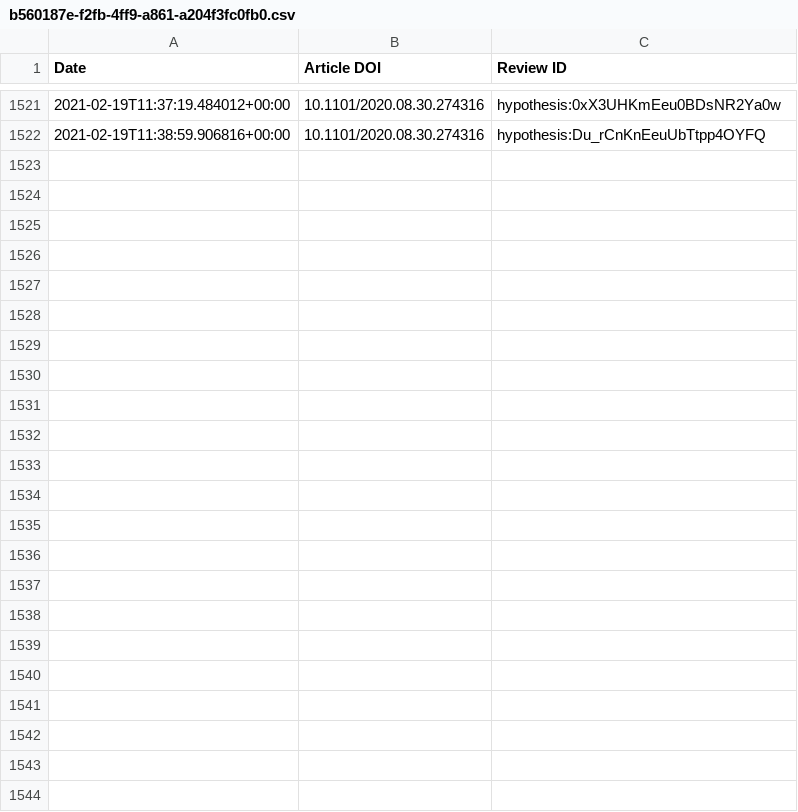
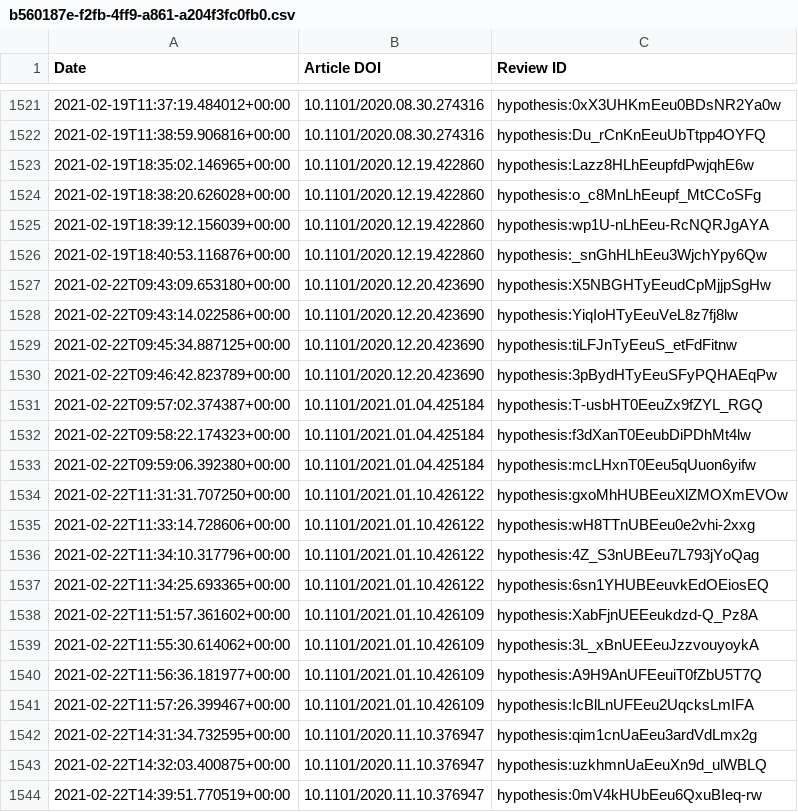
Before and after one commit to sciety/sciety, a CSV file: data/reviews/b560187e-f2fb-4ff9-a861-a204f3fc0fb0.csv, drawn as a sheet; only a part is shown, gaps mark what is left out.

Commit message:
update event data

```diff
--- a/data/reviews/b560187e-f2fb-4ff9-a861-a204f3fc0fb0.csv
+++ b/data/reviews/b560187e-f2fb-4ff9-a861-a204f3fc0fb0.csv
@@ -1522 +1522,23 @@ Date,Article DOI,Review ID
 2021-02-19T11:38:59.906816+00:00,10.1101/2020.08.30.274316,hypothesis:Du_rCnKnEeuUbTtpp4OYFQ
+2021-02-19T18:35:02.146965+00:00,10.1101/2020.12.19.422860,hypothesis:Lazz8HLhEeupfdPwjqhE6w
+2021-02-19T18:38:20.626028+00:00,10.1101/2020.12.19.422860,hypothesis:o_c8MnLhEeupf_MtCCoSFg
+2021-02-19T18:39:12.156039+00:00,10.1101/2020.12.19.422860,hypothesis:wp1U-nLhEeu-RcNQRJgAYA
+2021-02-19T18:40:53.116876+00:00,10.1101/2020.12.19.422860,hypothesis:_snGhHLhEeu3WjchYpy6Qw
+2021-02-22T09:43:09.653180+00:00,10.1101/2020.12.20.423690,hypothesis:X5NBGHTyEeudCpMjjpSgHw
+2021-02-22T09:43:14.022586+00:00,10.1101/2020.12.20.423690,hypothesis:YiqIoHTyEeuVeL8z7fj8lw
+2021-02-22T09:45:34.887125+00:00,10.1101/2020.12.20.423690,hypothesis:tiLFJnTyEeuS_etFdFitnw
+2021-02-22T09:46:42.823789+00:00,10.1101/2020.12.20.423690,hypothesis:3pBydHTyEeuSFyPQHAEqPw
+2021-02-22T09:57:02.374387+00:00,10.1101/2021.01.04.425184,hypothesis:T-usbHT0EeuZx9fZYL_RGQ
+2021-02-22T09:58:22.174323+00:00,10.1101/2021.01.04.425184,hypothesis:f3dXanT0EeubDiPDhMt4lw
+2021-02-22T09:59:06.392380+00:00,10.1101/2021.01.04.425184,hypothesis:mcLHxnT0Eeu5qUuon6yifw
+2021-02-22T11:31:31.707250+00:00,10.1101/2021.01.10.426122,hypothesis:gxoMhHUBEeuXlZMOXmEVOw
+2021-02-22T11:33:14.728606+00:00,10.1101/2021.01.10.426122,hypothesis:wH8TTnUBEeu0e2vhi-2xxg
+2021-02-22T11:34:10.317796+00:00,10.1101/2021.01.10.426122,hypothesis:4Z_S3nUBEeu7L793jYoQag
+2021-02-22T11:34:25.693365+00:00,10.1101/2021.01.10.426122,hypothesis:6sn1YHUBEeuvkEdOEiosEQ
+2021-02-22T11:51:57.361602+00:00,10.1101/2021.01.10.426109,hypothesis:XabFjnUEEeukdzd-Q_Pz8A
+2021-02-22T11:55:30.614062+00:00,10.1101/2021.01.10.426109,hypothesis:3L_xBnUEEeuJzzvouyoykA
+2021-02-22T11:56:36.181977+00:00,10.1101/2021.01.10.426109,hypothesis:A9H9AnUFEeuiT0fZbU5T7Q
+2021-02-22T11:57:26.399467+00:00,10.1101/2021.01.10.426109,hypothesis:IcBlLnUFEeu2UqcksLmIFA
+2021-02-22T14:31:34.732595+00:00,10.1101/2020.11.10.376947,hypothesis:qim1cnUaEeu3ardVdLmx2g
+2021-02-22T14:32:03.400875+00:00,10.1101/2020.11.10.376947,hypothesis:uzkhmnUaEeuXn9d_ulWBLQ
+2021-02-22T14:39:51.770519+00:00,10.1101/2020.11.10.376947,hypothesis:0mV4kHUbEeu6QxuBIeq-rw
```
Also changed, not shown: data/reviews/316db7d9-88cc-4c26-b386-f067e0f56334.csv.
